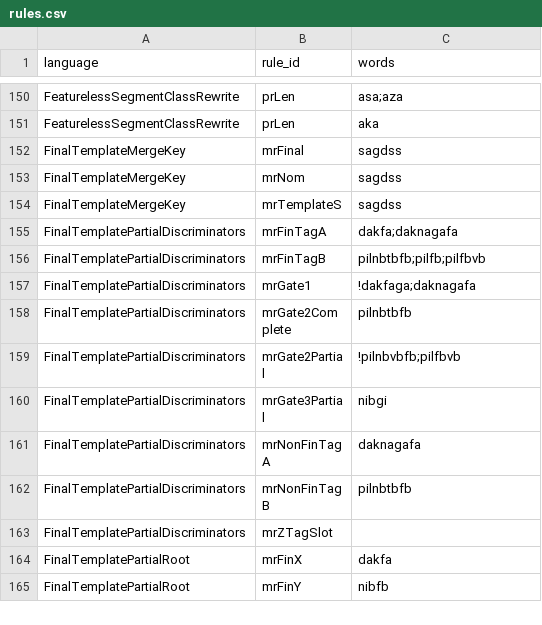
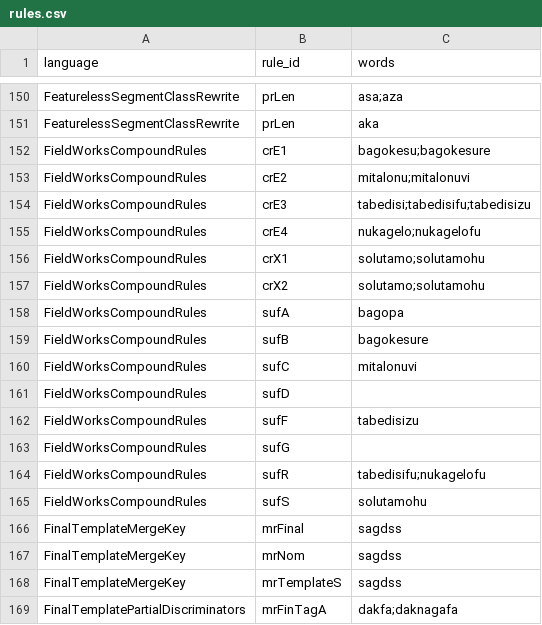
Before and after one commit to sillsdev/fieldworks-parser-conformance, a CSV file: rules.csv, drawn as a sheet; only a part is shown, gaps mark what is left out; the shorter side is filled out with more unchanged rows; the diff names each change by its address in the sheet, - before the commit and + after, or states it on an @@ line.

```diff
--- a/rules.csv
+++ b/rules.csv
+row 152: FieldWorksCompoundRules | crE1 | bagokesu;bagokesure
+row 153: FieldWorksCompoundRules | crE2 | mitalonu;mitalonuvi
+row 154: FieldWorksCompoundRules | crE3 | tabedisi;tabedisifu;tabedisizu
+row 155: FieldWorksCompoundRules | crE4 | nukagelo;nukagelofu
+row 156: FieldWorksCompoundRules | crX1 | solutamo;solutamohu
+row 157: FieldWorksCompoundRules | crX2 | solutamo;solutamohu
+row 158: FieldWorksCompoundRules | sufA | bagopa
+row 159: FieldWorksCompoundRules | sufB | bagokesure
+row 160: FieldWorksCompoundRules | sufC | mitalonuvi
+row 161: FieldWorksCompoundRules | sufD
+row 162: FieldWorksCompoundRules | sufF | tabedisizu
+row 163: FieldWorksCompoundRules | sufG
+row 164: FieldWorksCompoundRules | sufR | tabedisifu;nukagelofu
+row 165: FieldWorksCompoundRules | sufS | solutamohu
```
Also changed, not shown: coverage.csv, dead-rules-allowed.tsv, 6 other files.
